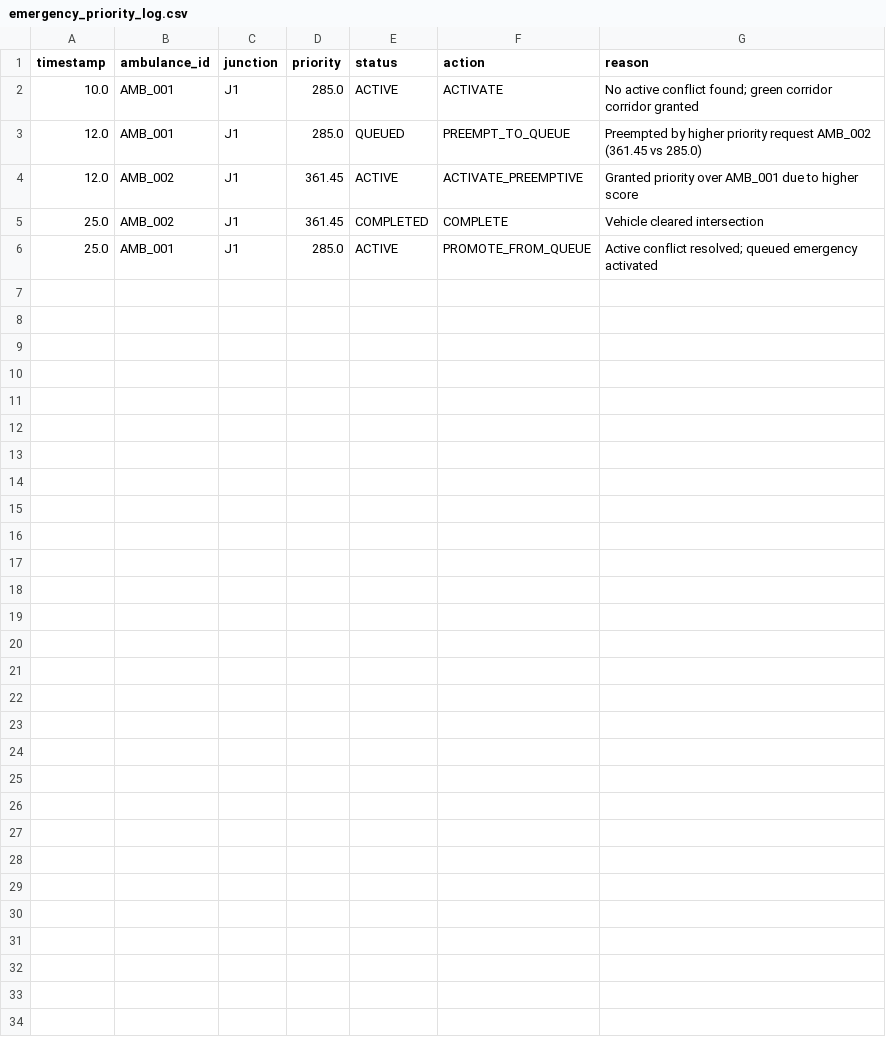
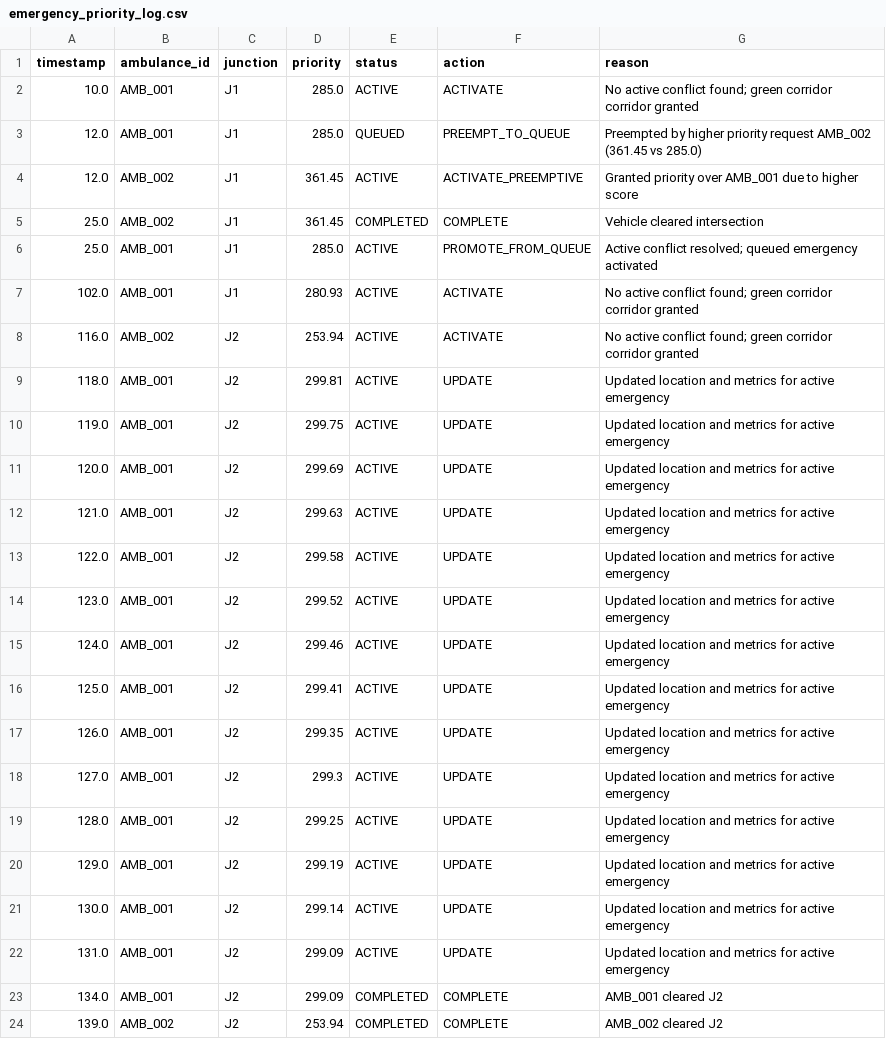
Before and after one commit to Dheekshi-07/SmartTrafficAI, a CSV file: results/emergency_priority_log.csv, drawn as a sheet.

Commit message:
Add multi-emergency simultaneous simulation scenario and non-conflicting junction tests

```diff
--- a/results/emergency_priority_log.csv
+++ b/results/emergency_priority_log.csv
@@ -6 +6,19 @@ timestamp,ambulance_id,junction,priority,status,action,reason
 25.0,AMB_001,J1,285.0,ACTIVE,PROMOTE_FROM_QUEUE,Active conflict resolved; queued emergency activated
+102.0,AMB_001,J1,280.93,ACTIVE,ACTIVATE,No active conflict found; green corridor corridor granted
+116.0,AMB_002,J2,253.94,ACTIVE,ACTIVATE,No active conflict found; green corridor corridor granted
+118.0,AMB_001,J2,299.81,ACTIVE,UPDATE,Updated location and metrics for active emergency
+119.0,AMB_001,J2,299.75,ACTIVE,UPDATE,Updated location and metrics for active emergency
+120.0,AMB_001,J2,299.69,ACTIVE,UPDATE,Updated location and metrics for active emergency
+121.0,AMB_001,J2,299.63,ACTIVE,UPDATE,Updated location and metrics for active emergency
+122.0,AMB_001,J2,299.58,ACTIVE,UPDATE,Updated location and metrics for active emergency
+123.0,AMB_001,J2,299.52,ACTIVE,UPDATE,Updated location and metrics for active emergency
+124.0,AMB_001,J2,299.46,ACTIVE,UPDATE,Updated location and metrics for active emergency
+125.0,AMB_001,J2,299.41,ACTIVE,UPDATE,Updated location and metrics for active emergency
+126.0,AMB_001,J2,299.35,ACTIVE,UPDATE,Updated location and metrics for active emergency
+127.0,AMB_001,J2,299.3,ACTIVE,UPDATE,Updated location and metrics for active emergency
+128.0,AMB_001,J2,299.25,ACTIVE,UPDATE,Updated location and metrics for active emergency
+129.0,AMB_001,J2,299.19,ACTIVE,UPDATE,Updated location and metrics for active emergency
+130.0,AMB_001,J2,299.14,ACTIVE,UPDATE,Updated location and metrics for active emergency
+131.0,AMB_001,J2,299.09,ACTIVE,UPDATE,Updated location and metrics for active emergency
+134.0,AMB_001,J2,299.09,COMPLETED,COMPLETE,AMB_001 cleared J2
+139.0,AMB_002,J2,253.94,COMPLETED,COMPLETE,AMB_002 cleared J2
```
Also changed, not shown: 5 other files.
